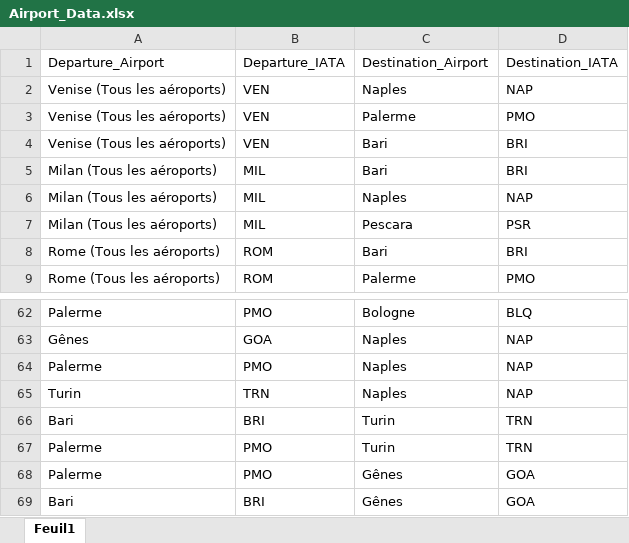
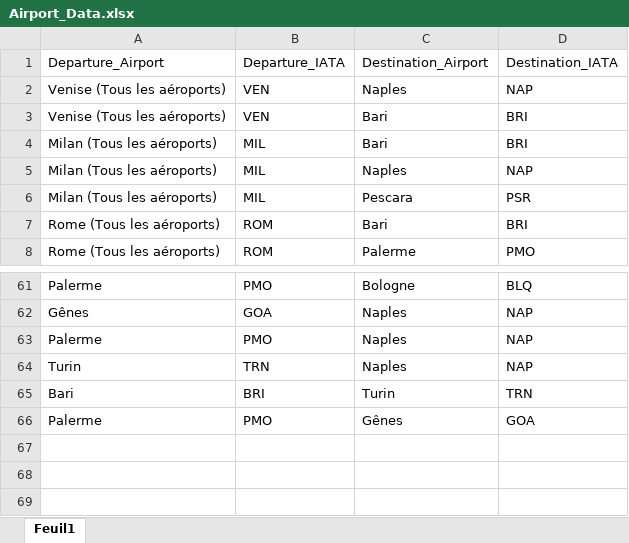
Before and after one commit to Tom-Elmaleh/Web_scraping_Project_Flights, an Excel workbook: Airport_Data.xlsx, sheet Feuil1, drawn as a sheet; only a part is shown, gaps mark what is left out; values as stored, in another font and other column widths than the file's, no borders; the diff names each change by its address in the sheet, - before the commit and + after, or states it on an @@ line.

```diff
--- a/Airport_Data.xlsx (sheet Feuil1)
+++ b/Airport_Data.xlsx (sheet Feuil1)
-row 3: Venise (Tous les aéroports) | VEN | Palerme | PMO
-row 67: Palerme | PMO | Turin | TRN
-row 69: Bari | BRI | Gênes | GOA
```
Also changed, not shown: 3 other files.
